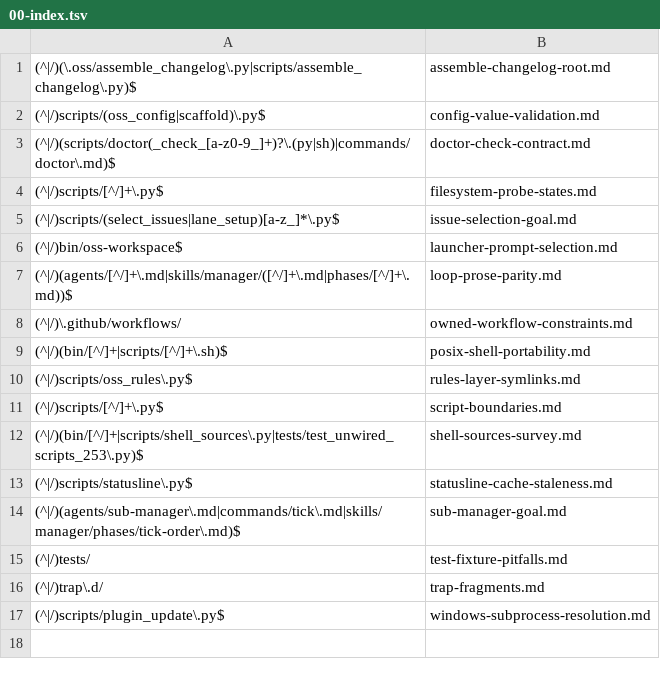
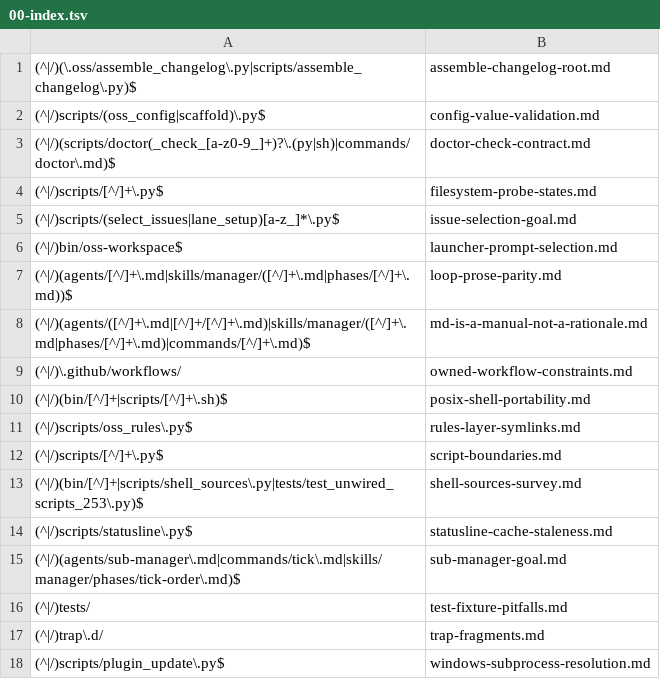
Before and after one commit to Digital-Process-Tools/claude-oss, a TSV file: .claude/jit-context/paths/00-manual/00-index.tsv, drawn as a sheet.

```diff
--- a/.claude/jit-context/paths/00-manual/00-index.tsv
+++ b/.claude/jit-context/paths/00-manual/00-index.tsv
@@ -7,2 +7,3 @@
 (^|/)(agents/[^/]+\.md|skills/manager/([^/]+\.md|phases/[^/]+\.md))$	loop-prose-parity.md
+(^|/)(agents/([^/]+\.md|[^/]+/[^/]+\.md)|skills/manager/([^/]+\.md|phases/[^/]+\.md)|commands/[^/]+\.md)$	md-is-a-manual-not-a-rationale.md
 (^|/)\.github/workflows/	owned-workflow-constraints.md
```
Also changed, not shown: 5 other files.
